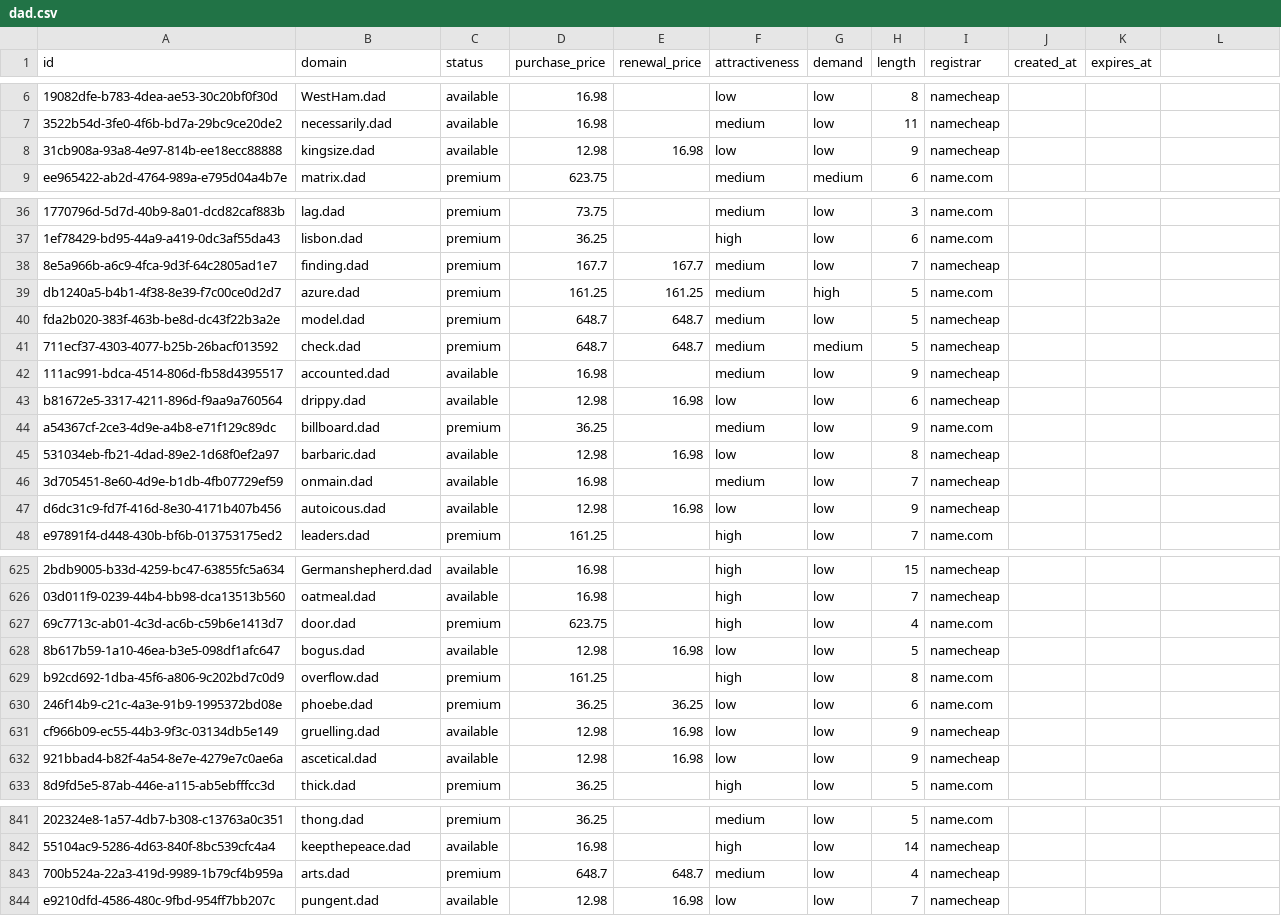
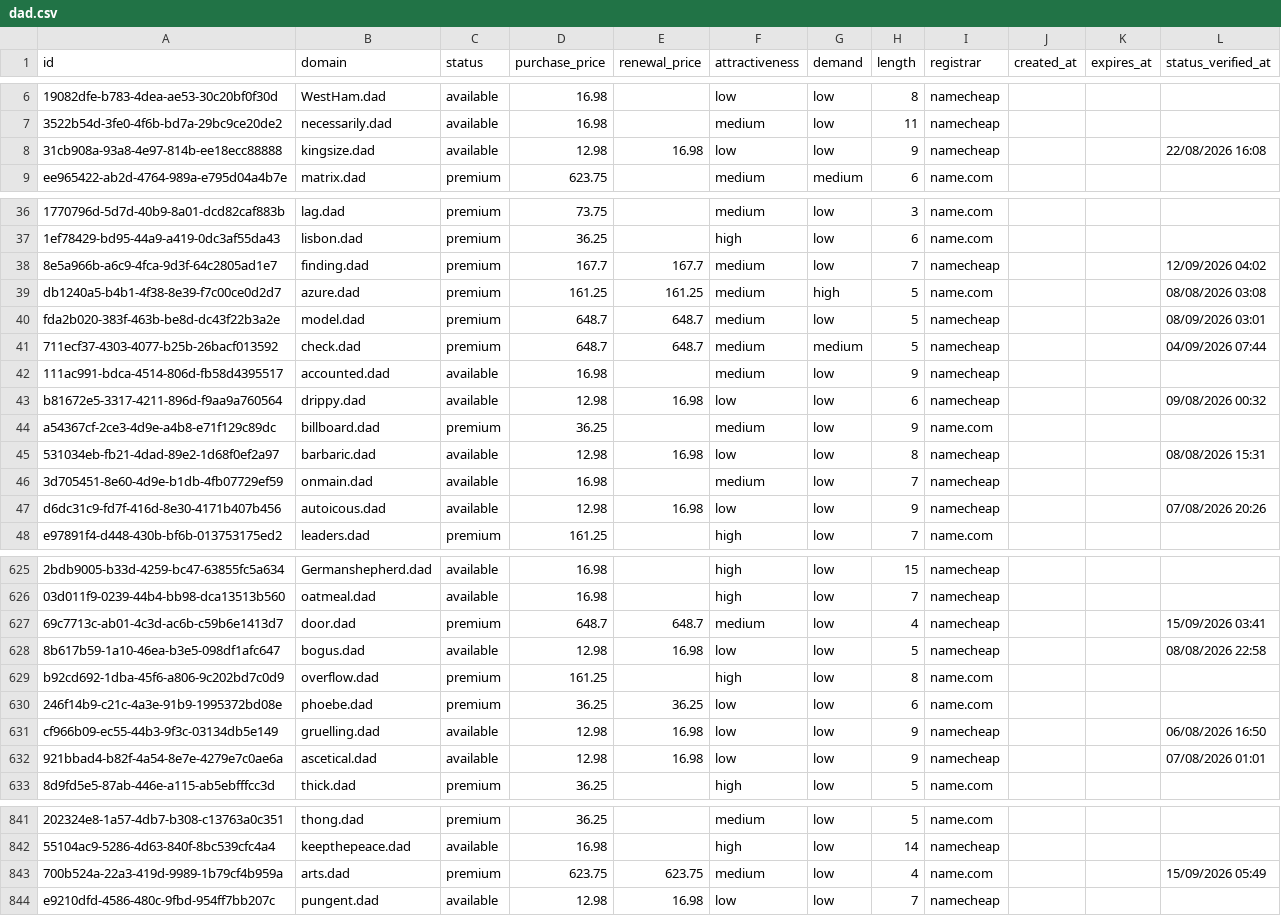
Before and after one commit to UniqueDomains/dad-oneword-domains, a CSV file: dad.csv, drawn as a sheet; only a part is shown, gaps mark what is left out; the diff covers the shown part only; the diff names each change by its address in the sheet, - before the commit and + after, or states it on an @@ line.

Commit message:
Domains update

```diff
--- a/dad.csv
+++ b/dad.csv
-L1: (empty)
+L1: status_verified_at
-L8 (status_verified_at): (empty)
+L8 (status_verified_at): 22/08/2026 16:08
-L38 (status_verified_at): (empty)
+L38 (status_verified_at): 12/09/2026 04:02
-L39 (status_verified_at): (empty)
+L39 (status_verified_at): 08/08/2026 03:08
-L40 (status_verified_at): (empty)
+L40 (status_verified_at): 08/09/2026 03:01
-L41 (status_verified_at): (empty)
+L41 (status_verified_at): 04/09/2026 07:44
-L43 (status_verified_at): (empty)
+L43 (status_verified_at): 09/08/2026 00:32
-L45 (status_verified_at): (empty)
+L45 (status_verified_at): 08/08/2026 15:31
-L47 (status_verified_at): (empty)
+L47 (status_verified_at): 07/08/2026 20:26
-D627 (purchase_price): 623.75
+D627 (purchase_price): 648.7
-E627 (renewal_price): (empty)
+E627 (renewal_price): 648.7
-F627 (attractiveness): high
+F627 (attractiveness): medium
-I627 (registrar): name.com
+I627 (registrar): namecheap
-L627 (status_verified_at): (empty)
+L627 (status_verified_at): 15/09/2026 03:41
-L628 (status_verified_at): (empty)
+L628 (status_verified_at): 08/08/2026 22:58
-L631 (status_verified_at): (empty)
+L631 (status_verified_at): 06/08/2026 16:50
-L632 (status_verified_at): (empty)
+L632 (status_verified_at): 07/08/2026 01:01
-D843 (purchase_price): 648.7
+D843 (purchase_price): 623.75
-E843 (renewal_price): 648.7
+E843 (renewal_price): 623.75
-I843 (registrar): namecheap
+I843 (registrar): name.com
-L843 (status_verified_at): (empty)
+L843 (status_verified_at): 15/09/2026 05:49
```
Also changed, not shown: 110 edited cells elsewhere in this file, 6 other files.
